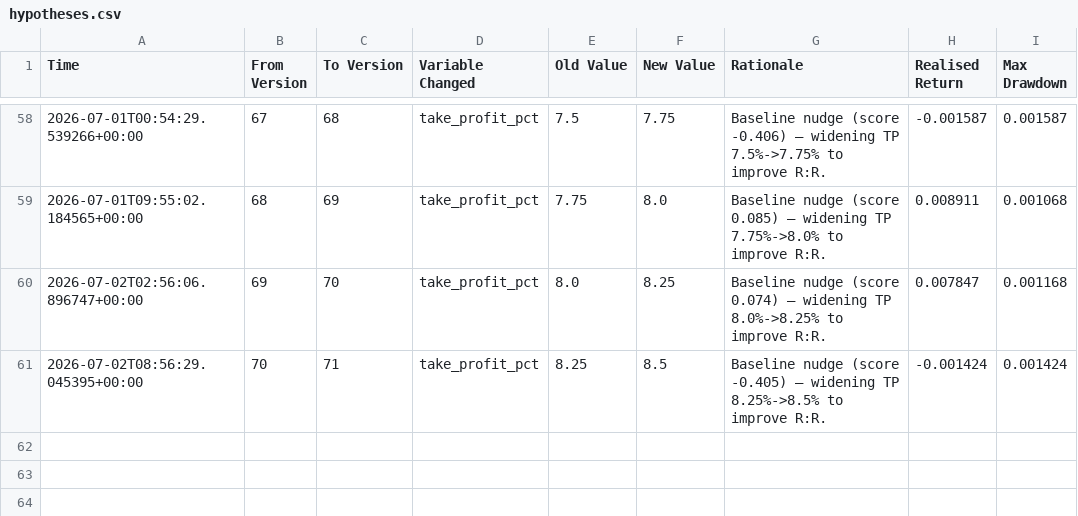
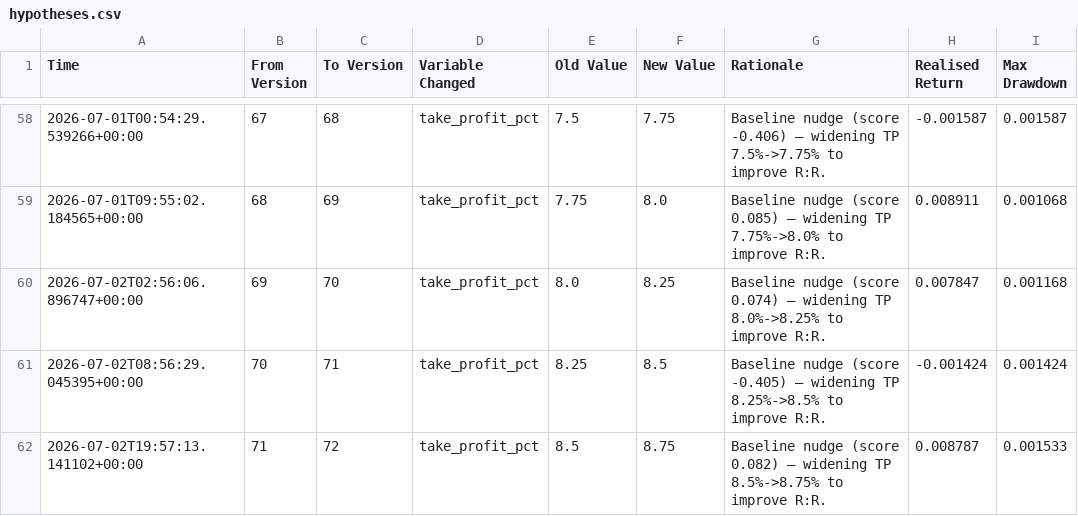
Before and after one commit to jm909/hermes-trading, a CSV file: state/hypotheses.csv, drawn as a sheet; only a part is shown, gaps mark what is left out.

Commit message:
worker: update hypotheses.csv

```diff
--- a/state/hypotheses.csv
+++ b/state/hypotheses.csv
@@ -61 +61,2 @@ Time,From Version,To Version,Variable Changed,Old Value,New Value,Rationale,Real
 2026-07-02T08:56:29.045395+00:00,70,71,take_profit_pct,8.25,8.5,Baseline nudge (score -0.405) — widening TP 8.25%->8.5% to improve R:R.,-0.001424,0.001424
+2026-07-02T19:57:13.141102+00:00,71,72,take_profit_pct,8.5,8.75,Baseline nudge (score 0.082) — widening TP 8.5%->8.75% to improve R:R.,0.008787,0.001533
```
